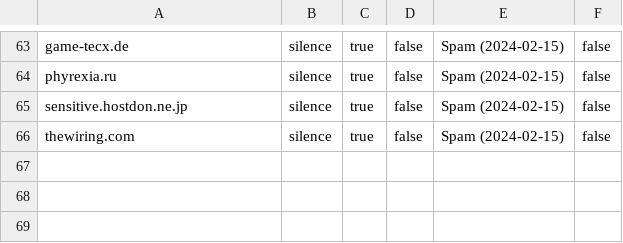
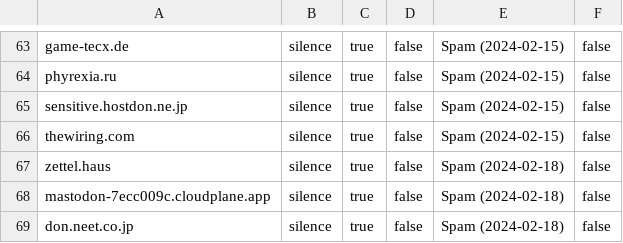
Before and after one commit to Mastodon-DE/blocklists, a CSV file: spam/2024-02-15/2024-02-15-spam-domain_mutes-erik-uden.csv, drawn as a sheet; only a part is shown, gaps mark what is left out.

Commit message:
Update 2024-02-15-spam-domain_mutes-erik-uden.csv
Added some spam domains that I received which were not present in the list

```diff
--- a/spam/2024-02-15/2024-02-15-spam-domain_mutes-erik-uden.csv
+++ b/spam/2024-02-15/2024-02-15-spam-domain_mutes-erik-uden.csv
@@ -66 +66,4 @@ sensitive.hostdon.ne.jp,silence,true,false,Spam (2024-02-15),false
 thewiring.com,silence,true,false,Spam (2024-02-15),false
+zettel.haus,silence,true,false,Spam (2024-02-18),false
+mastodon-7ecc009c.cloudplane.app,silence,true,false,Spam (2024-02-18),false
+don.neet.co.jp,silence,true,false,Spam (2024-02-18),false
```
